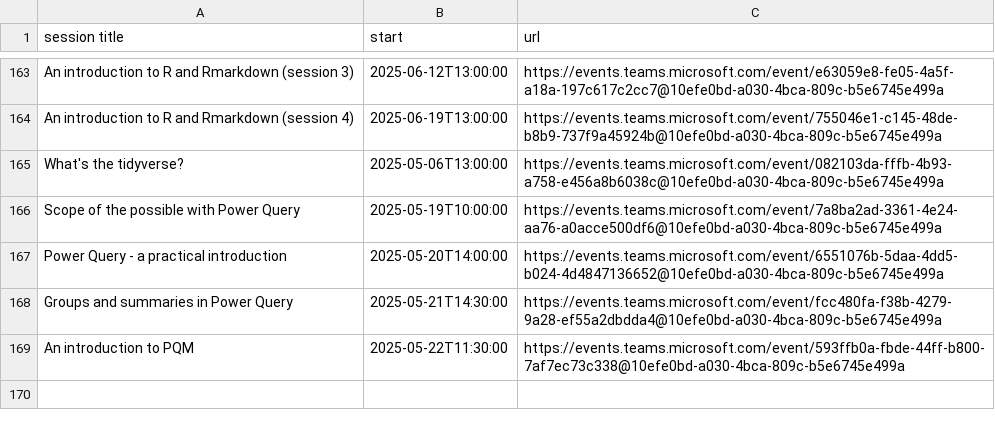
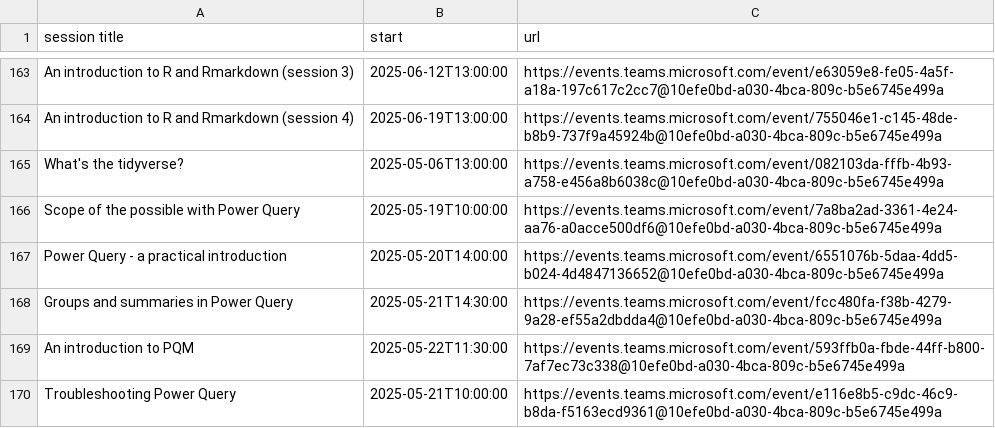
Before and after one commit to NES-DEW/KIND-training, a CSV file: data/training_schedule.csv, drawn as a sheet; only a part is shown, gaps mark what is left out; the diff names each change by its address in the sheet, - before the commit and + after, or states it on an @@ line.

```diff
--- a/data/training_schedule.csv
+++ b/data/training_schedule.csv
+row 170: Troubleshooting Power Query | 2025-05-21T10:00:00 | https://events.teams.microsoft.com/event/e116e8b5-c9dc-46c9-b8da-f5163ecd9361@10efe0bd-a030-4bca-809c-b5e6745e499a
```
Also changed, not shown: bi_training/src/1 - practices.csv, data/KIND_training_sessions.csv, 15 other files.
